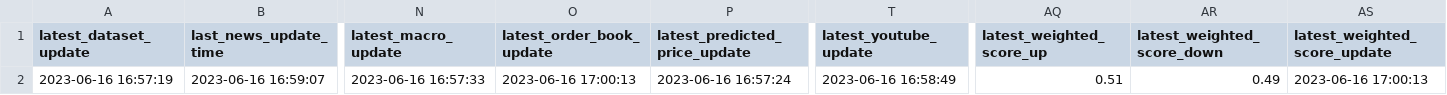
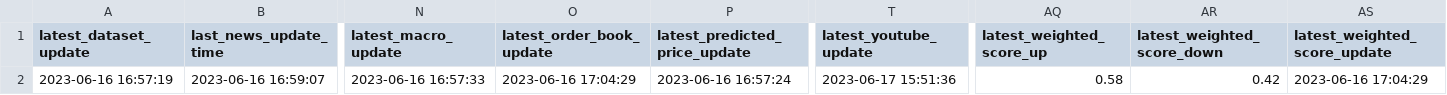
Before and after one commit to williamnordberg/adam_trader, a CSV file: data/latest_info_saved.csv, drawn as a sheet; only a part is shown, gaps mark what is left out; the diff names each change by its address in the sheet, - before the commit and + after, or states it on an @@ line.

```diff
--- a/data/latest_info_saved.csv
+++ b/data/latest_info_saved.csv
-O2 (latest_order_book_update): 2023-06-16 17:00:13
+O2 (latest_order_book_update): 2023-06-16 17:04:29
-T2 (latest_youtube_update): 2023-06-16 16:58:49
+T2 (latest_youtube_update): 2023-06-17 15:51:36
-AQ2 (latest_weighted_score_up): 0.51
+AQ2 (latest_weighted_score_up): 0.58
-AR2 (latest_weighted_score_down): 0.49
+AR2 (latest_weighted_score_down): 0.42
-AS2 (latest_weighted_score_update): 2023-06-16 17:00:13
+AS2 (latest_weighted_score_update): 2023-06-16 17:04:29
```
Also changed, not shown: data/database.csv, 6 other files.
